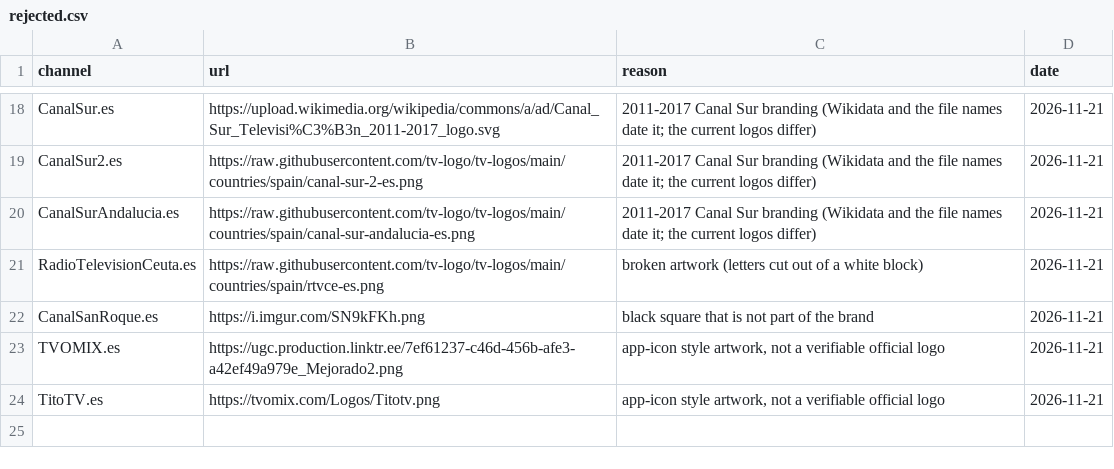
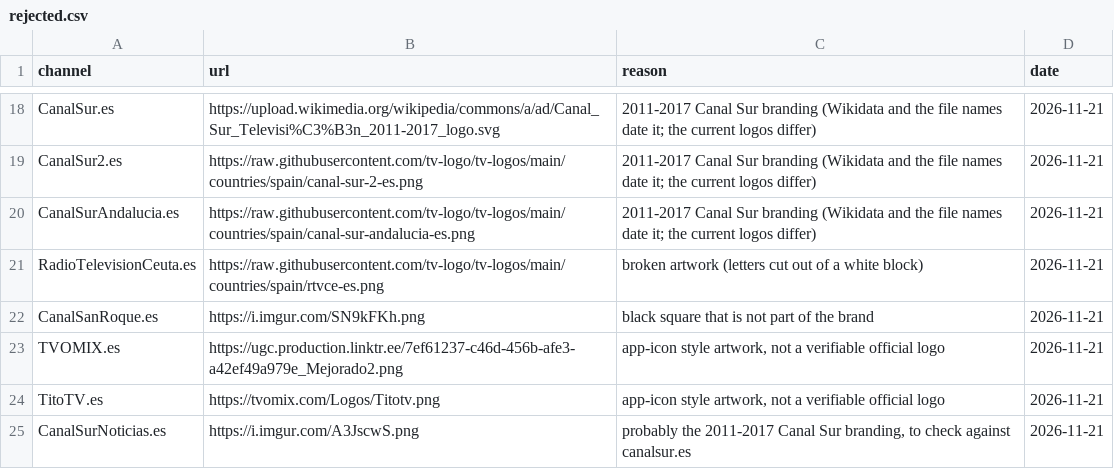
Before and after one commit to worldwide-tv-logos/database, a CSV file: data/rejected.csv, drawn as a sheet; only a part is shown, gaps mark what is left out; the diff names each change by its address in the sheet, - before the commit and + after, or states it on an @@ line.

```diff
--- a/data/rejected.csv
+++ b/data/rejected.csv
+row 25: CanalSurNoticias.es | https://i.imgur.com/A3JscwS.png | probably the 2011-2017 Canal Sur branding, to check against canalsur.es | 2026-11-21
```
Also changed, not shown: data/logos.csv, 2 other files.
